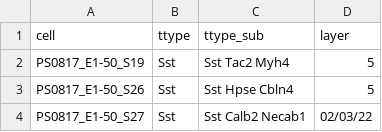
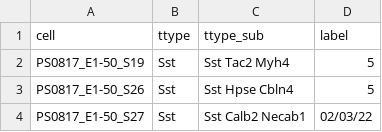
Before and after one commit to daifengwanglab/DeepGAMI, a CSV file: demo/label_visual.csv, drawn as a sheet; only a part is shown.

Commit message:
Update label_visual.csv

```diff
--- a/demo/label_visual.csv
+++ b/demo/label_visual.csv
@@ -1,2 +1,2 @@
-cell,ttype,ttype_sub,layer
+cell,ttype,ttype_sub,label
 PS0817_E1-50_S19,Sst,Sst Tac2 Myh4,5
```
